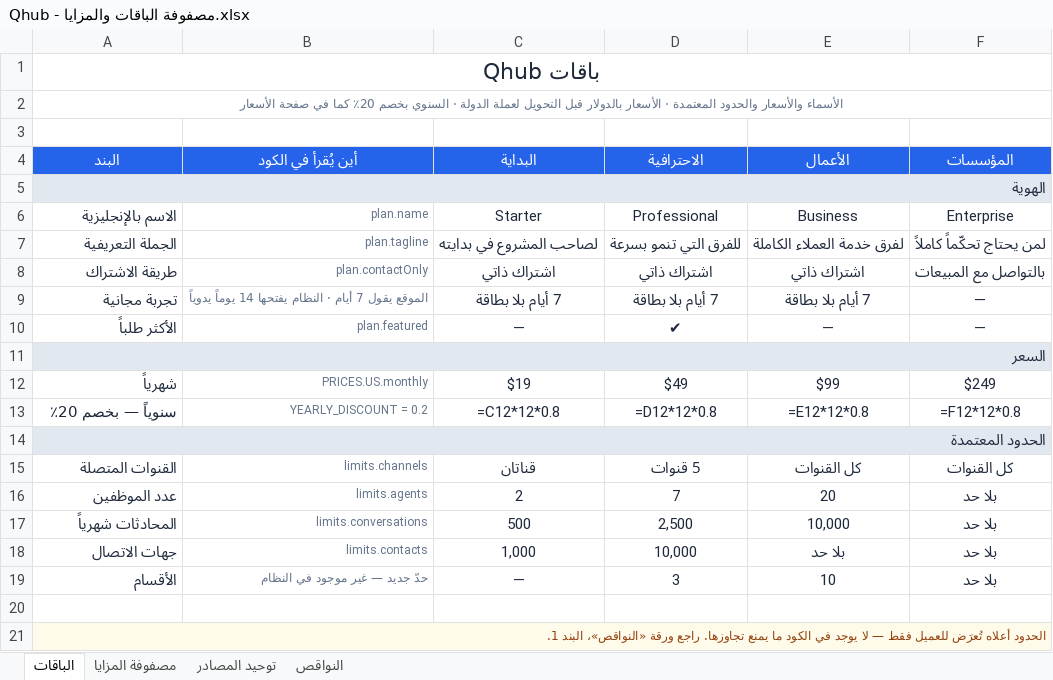
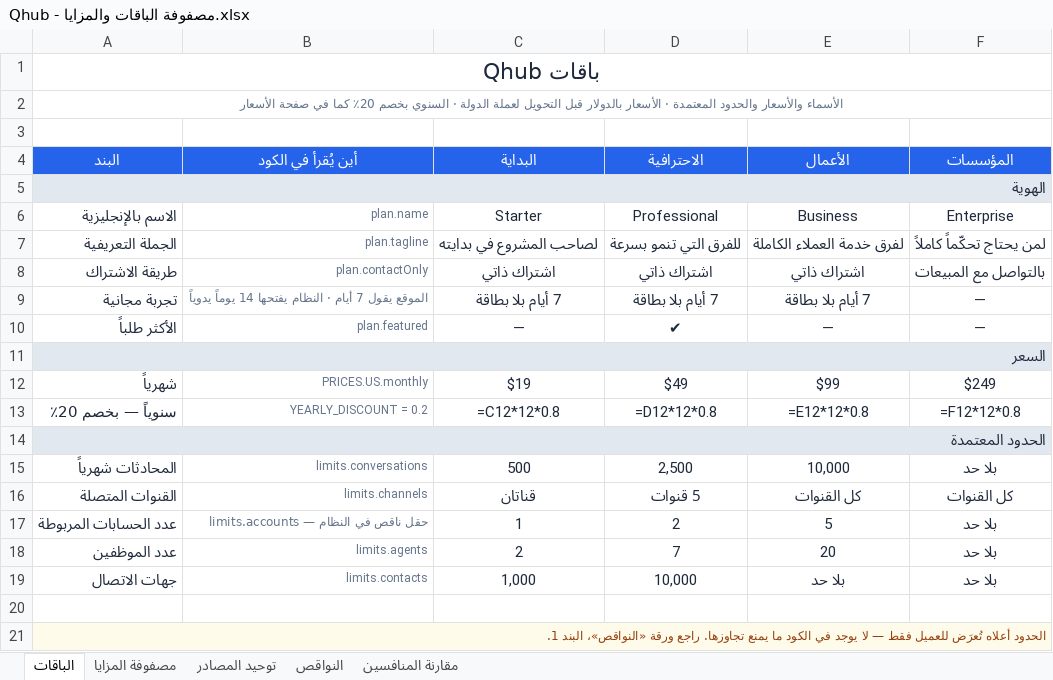
Before and after one commit to apexit764-beep/chatly, an Excel workbook: docs/Qhub - مصفوفة الباقات والمزايا.xlsx, sheet الباقات, drawn as a sheet; values as stored, in another font and other column widths than the file's, no borders; formulas without a stored value are shown as written; removed rows and columns are numbered as before the commit, all else as after; the diff names each change by its address in the sheet, - before the commit and + after, or states it on an @@ line.

```diff
--- a/docs/Qhub - مصفوفة الباقات والمزايا.xlsx (sheet الباقات)
+++ b/docs/Qhub - مصفوفة الباقات والمزايا.xlsx (sheet الباقات)
+sheet tab: مقارنة المنافسين
@@ row 17 moved to row 15: المحادثات شهرياً @@
+row 17: عدد الحسابات المربوطة | limits.accounts — حقل ناقص في النظام | 1 | 2 | 5 | بلا حد
-row 19: الأقسام | حدّ جديد — غير موجود في النظام | — | 3 | 10 | بلا حد
```
Also changed, not shown: sheet مصفوفة المزايا, sheet توحيد المصادر, sheet النواقص.
